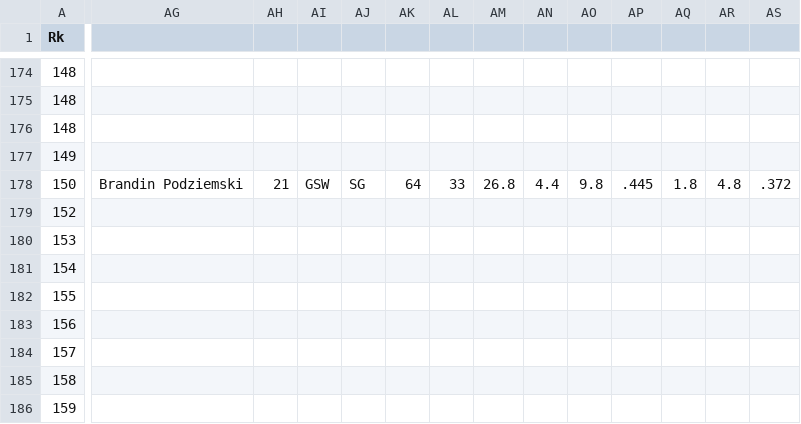
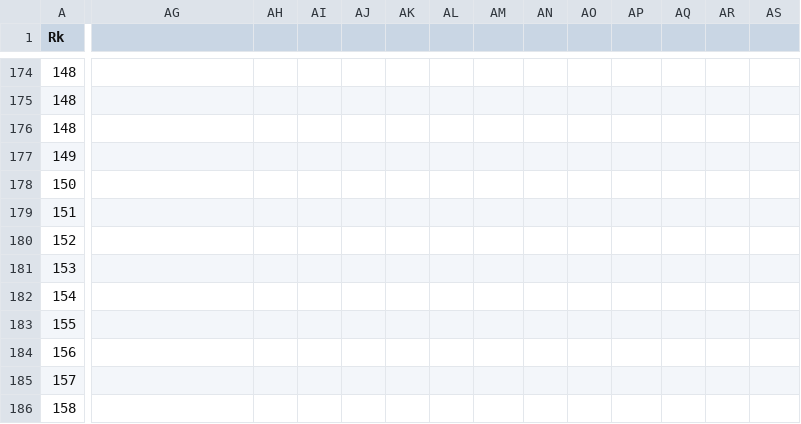
Before and after one commit to banchonemilio18/NBA-visualizations-dashboard, a CSV file: players_per_game_stats.csv, drawn as a sheet; only a part is shown, gaps mark what is left out; the shorter side is filled out with more unchanged rows; rows hold the shown columns only; the diff covers the shown part only; the diff names each change by its address in the sheet, - before the commit and + after, or states it on an @@ line.

Commit message:
Top 10 graph
Started working on the top 10 players bar chart

```diff
--- a/players_per_game_stats.csv
+++ b/players_per_game_stats.csv
-AG178: Brandin Podziemski
+AG178: (empty)
-AH178: 21
+AH178: (empty)
-AI178: GSW
+AI178: (empty)
-AJ178: SG
+AJ178: (empty)
-AK178: 64
+AK178: (empty)
-AL178: 33
+AL178: (empty)
-AM178: 26.8
+AM178: (empty)
-AN178: 4.4
+AN178: (empty)
-AO178: 9.8
+AO178: (empty)
-AP178: .445
+AP178: (empty)
-AQ178: 1.8
+AQ178: (empty)
-AR178: 4.8
+AR178: (empty)
-AS178: .372
+AS178: (empty)
+row 179: 151
```
Also changed, not shown: 17 edited cells elsewhere in this file, 3 other files.
